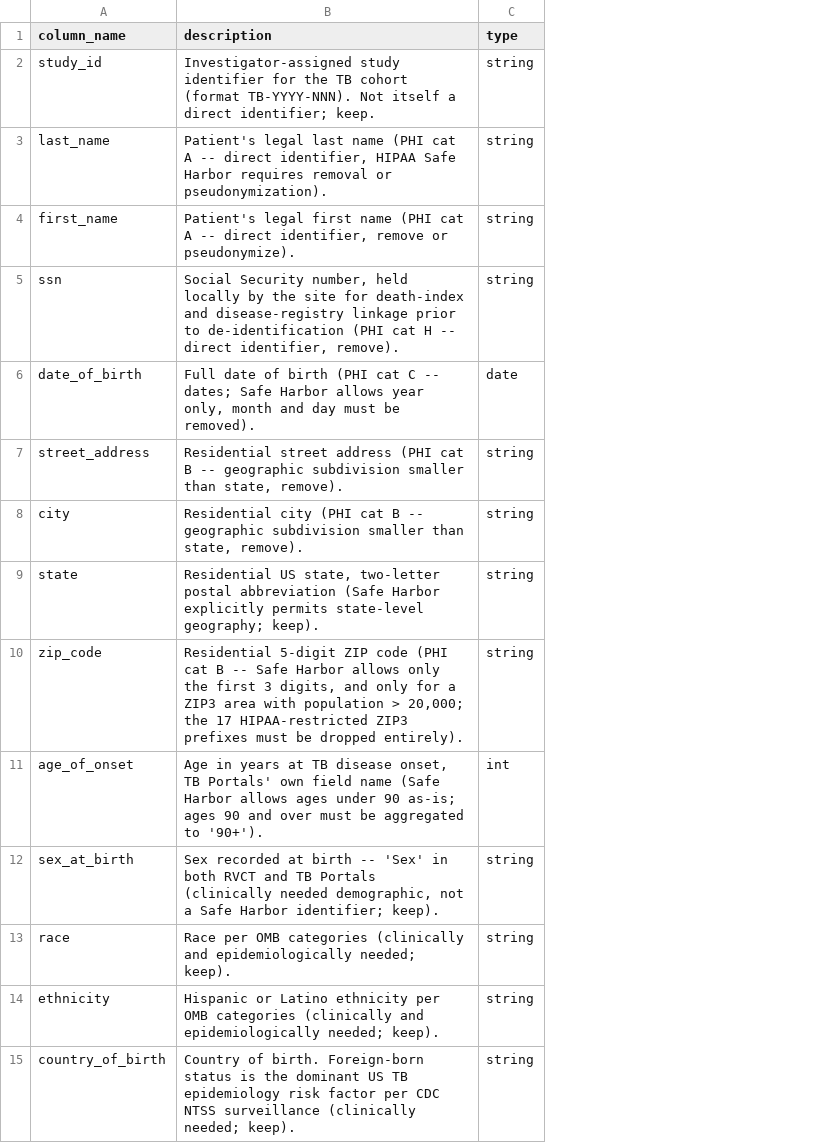
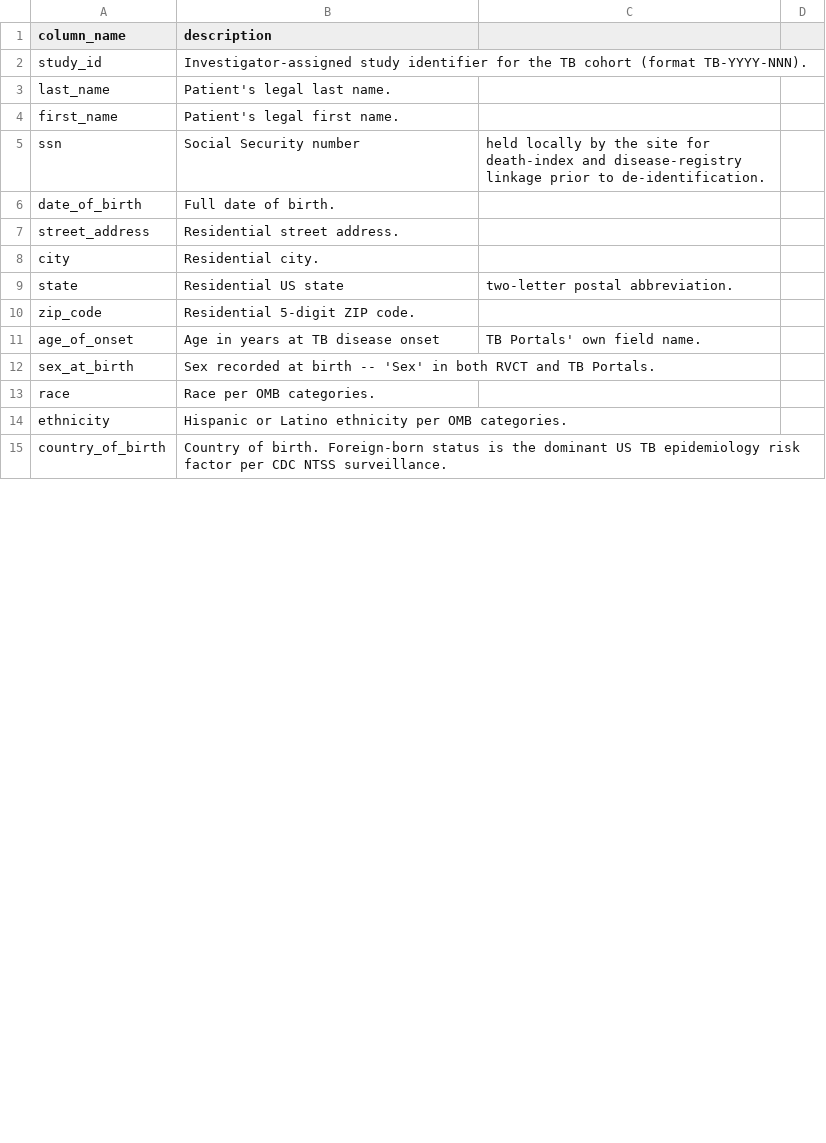
Before and after one commit to solomonsjoseph/PHI-Handling-system, a CSV file: backend/phi_corpus/study_data/level_1_tuberculosis/dictionary.csv, drawn as a sheet; only a part is shown; removed rows and columns are numbered as before the commit, all else as after; the diff covers the shown part only; the diff names each change by its address in the sheet, - before the commit and + after, or states it on an @@ line.

```diff
--- a/backend/phi_corpus/study_data/level_1_tuberculosis/dictionary.csv
+++ b/backend/phi_corpus/study_data/level_1_tuberculosis/dictionary.csv
-column C (type), rows 2-15: string | string | string | string | date | string | string | string | string | int | string | string | string | string
+column C, rows 5-11: held locally by the site for death-index and disease-registry linkage prior to de-identification. |  |  |  | two-letter postal abbreviation. |  | TB Portals' own field name.
+column D, empty
-B2 (description): …(format TB-YYYY-NNN). Not itself a direct identifier; keep.
+B2 (description): …(format TB-YYYY-NNN).
-B3 (description): …legal last name (PHI cat A -- direct identifier, HIPAA Safe Harbor requires removal or pseudonymization).
+B3 (description): …legal last name.
-B4 (description): …legal first name (PHI cat A -- direct identifier, remove or pseudonymize).
+B4 (description): …legal first name.
-B5 (description): Social Security number, held locally by the site for death-index and disease-registry linkage prior to de-identification (PHI cat H -- direct identifier, remove).
+B5 (description): Social Security number
-B6 (description): …date of birth (PHI cat C -- dates; Safe Harbor allows year only, month and day must be removed).
+B6 (description): …date of birth.
-B7 (description): Residential street address (PHI cat B -- geographic subdivision smaller than state, remove).
+B7 (description): Residential street address.
-B8 (description): Residential city (PHI cat B -- geographic subdivision smaller than state, remove).
+B8 (description): Residential city.
-B9 (description): Residential US state, two-letter postal abbreviation (Safe Harbor explicitly permits state-level geography; keep).
+B9 (description): Residential US state
-B10 (description): …5-digit ZIP code (PHI cat B -- Safe Harbor allows only the first 3 digits, and only for a ZIP3 area with population > 20,000; the 17 HIPAA-restricted ZIP3 prefixes must be dropped entirely).
+B10 (description): …5-digit ZIP code.
-B11 (description): …TB disease onset, TB Portals' own field name (Safe Harbor allows ages under 90 as-is; ages 90 and over must be aggregated to '90+').
+B11 (description): …TB disease onset
-B12 (description): …and TB Portals (clinically needed demographic, not a Safe Harbor identifier; keep).
+B12 (description): …and TB Portals.
-B13 (description): …per OMB categories (clinically and epidemiologically needed; keep).
+B13 (description): …per OMB categories.
-B14 (description): …per OMB categories (clinically and epidemiologically needed; keep).
+B14 (description): …per OMB categories.
-B15 (description): …CDC NTSS surveillance (clinically needed; keep).
+B15 (description): …CDC NTSS surveillance.
```
Also changed, not shown: 16 edited cells elsewhere in this file, 10 other files.
